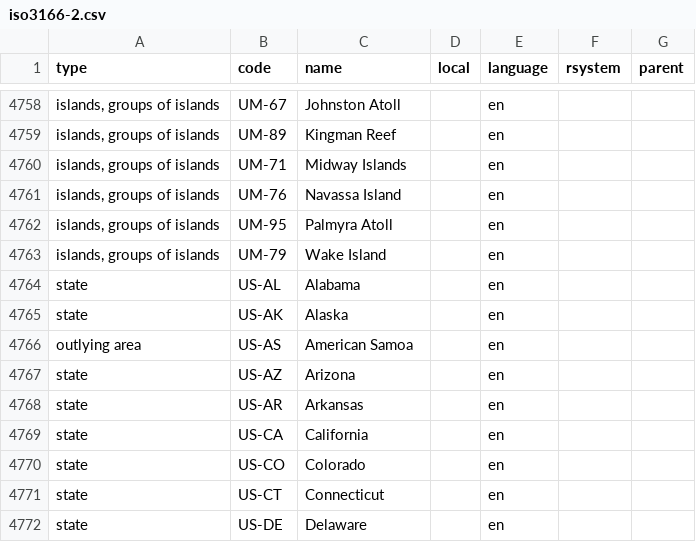
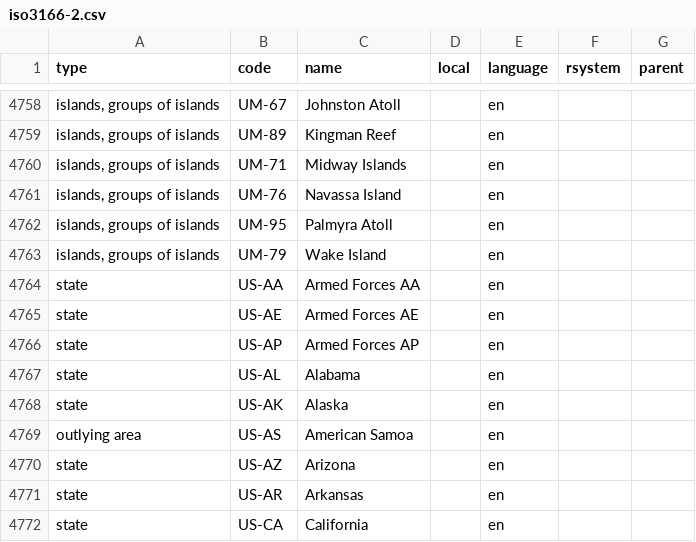
Before and after one commit to hajnalandor/iso3166, a CSV file: data/iso3166-2.csv, drawn as a sheet; only a part is shown, gaps mark what is left out; the shorter side is filled out with more unchanged rows; the diff names each change by its address in the sheet, - before the commit and + after, or states it on an @@ line.

Commit message:
added us armed forces

```diff
--- a/data/iso3166-2.csv
+++ b/data/iso3166-2.csv
+row 4764: state | US-AA | Armed Forces AA |  | en
+row 4765: state | US-AE | Armed Forces AE |  | en
+row 4766: state | US-AP | Armed Forces AP |  | en
```
Also changed, not shown: 2 other files.
